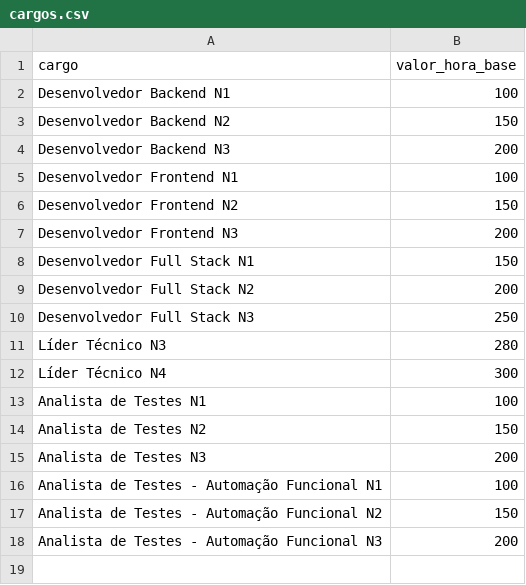
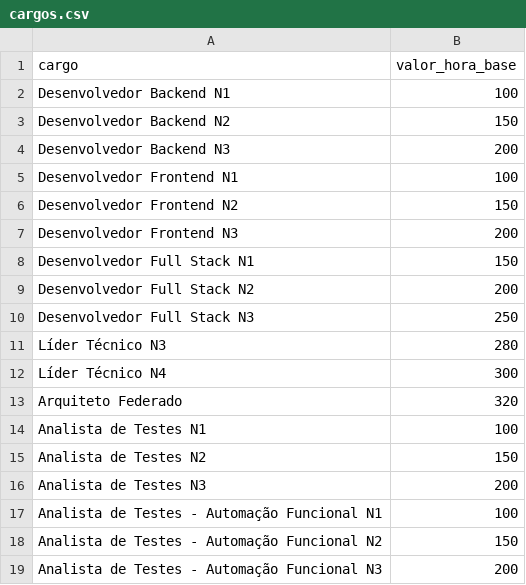
Before and after one commit to rogerboletadev/projeto-final-fiap-ia-experts, a CSV file: data/cargos.csv, drawn as a sheet; the diff names each change by its address in the sheet, - before the commit and + after, or states it on an @@ line.

```diff
--- a/data/cargos.csv
+++ b/data/cargos.csv
+row 13: Arquiteto Federado | 320
```
Also changed, not shown: 9 other files.
